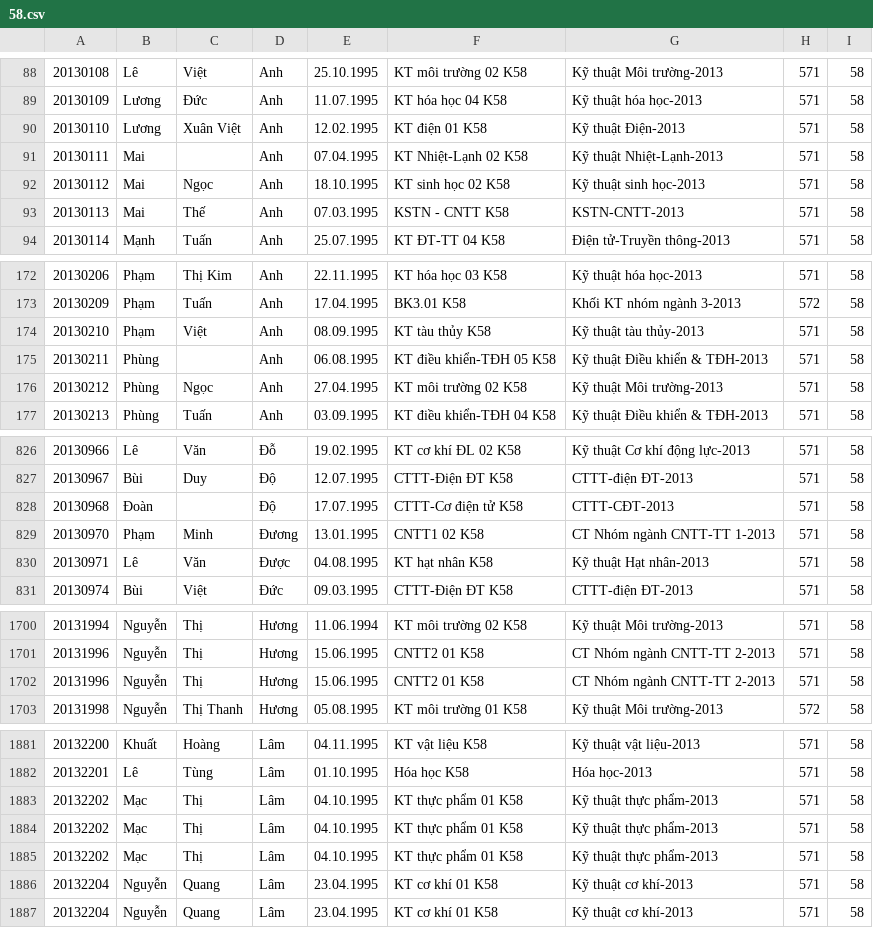
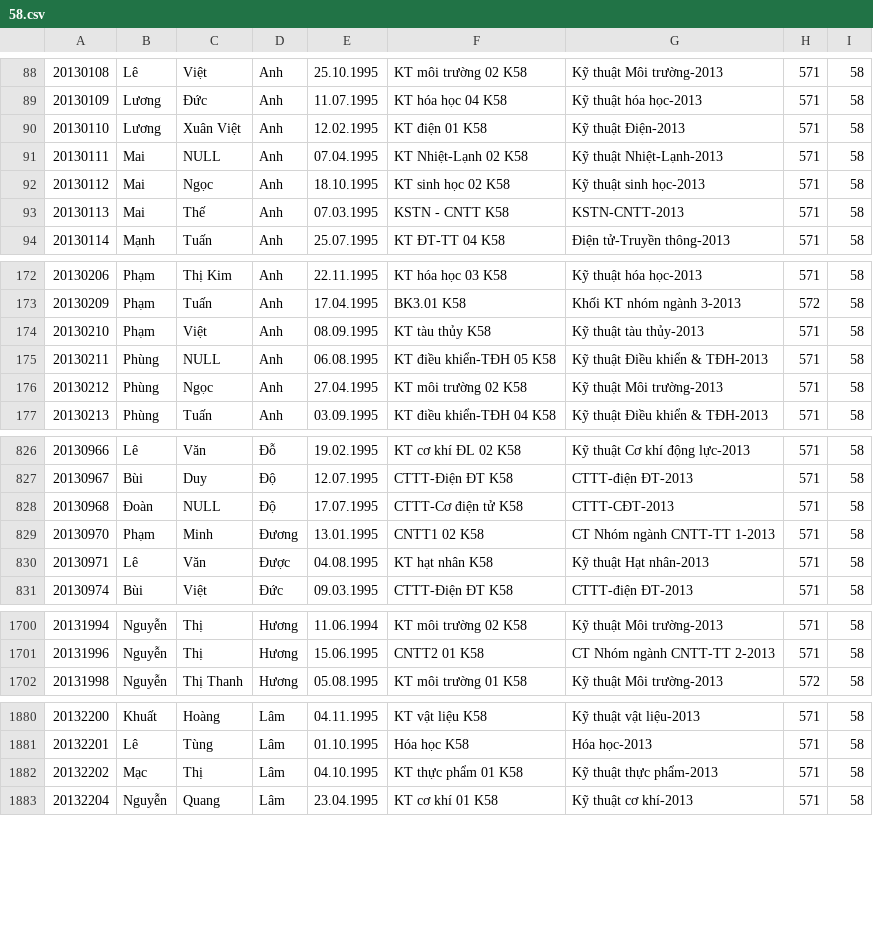
Before and after one commit to cuongduc/siscrawler, a CSV file: data/58.csv, drawn as a sheet; only a part is shown, gaps mark what is left out; the diff covers the shown part only.

Commit message:
Refine student data from K57,58,59

```diff
--- a/data/58.csv
+++ b/data/58.csv
@@ -90,3 +90,3 @@
 20130110,Lương,Xuân Việt,Anh,12.02.1995,KT điện 01 K58,Kỹ thuật Điện-2013,571,58
-20130111,Mai, ,Anh,07.04.1995,KT Nhiệt-Lạnh 02 K58,Kỹ thuật Nhiệt-Lạnh-2013,571,58
+20130111,Mai,NULL,Anh,07.04.1995,KT Nhiệt-Lạnh 02 K58,Kỹ thuật Nhiệt-Lạnh-2013,571,58
 20130112,Mai,Ngọc,Anh,18.10.1995,KT sinh học 02 K58,Kỹ thuật sinh học-2013,571,58
@@ -174,3 +174,3 @@
 20130210,Phạm,Việt,Anh,08.09.1995,KT tàu thủy K58,Kỹ thuật tàu thủy-2013,571,58
-20130211,Phùng, ,Anh,06.08.1995,KT điều khiển-TĐH 05 K58,Kỹ thuật Điều khiển & TĐH-2013,571,58
+20130211,Phùng,NULL,Anh,06.08.1995,KT điều khiển-TĐH 05 K58,Kỹ thuật Điều khiển & TĐH-2013,571,58
 20130212,Phùng,Ngọc,Anh,27.04.1995,KT môi trường 02 K58,Kỹ thuật Môi trường-2013,571,58
@@ -827,3 +827,3 @@
 20130967,Bùi,Duy,Độ,12.07.1995,CTTT-Điện ĐT K58,CTTT-điện ĐT-2013,571,58
-20130968,Đoàn, ,Độ,17.07.1995,CTTT-Cơ điện tử K58,CTTT-CĐT-2013,571,58
+20130968,Đoàn,NULL,Độ,17.07.1995,CTTT-Cơ điện tử K58,CTTT-CĐT-2013,571,58
 20130970,Phạm,Minh,Đương,13.01.1995,CNTT1 02 K58,CT Nhóm ngành CNTT-TT 1-2013,571,58
@@ -1701,3 +1701,2 @@
 20131996,Nguyễn,Thị,Hương,15.06.1995,CNTT2 01 K58,CT Nhóm ngành CNTT-TT 2-2013,571,58
-20131996,Nguyễn,Thị,Hương,15.06.1995,CNTT2 01 K58,CT Nhóm ngành CNTT-TT 2-2013,571,58
 20131998,Nguyễn,Thị Thanh,Hương,05.08.1995,KT môi trường 01 K58,Kỹ thuật Môi trường-2013,572,58
@@ -1883,5 +1882,2 @@
 20132202,Mạc,Thị,Lâm,04.10.1995,KT thực phẩm 01 K58,Kỹ thuật thực phẩm-2013,571,58
-20132202,Mạc,Thị,Lâm,04.10.1995,KT thực phẩm 01 K58,Kỹ thuật thực phẩm-2013,571,58
-20132202,Mạc,Thị,Lâm,04.10.1995,KT thực phẩm 01 K58,Kỹ thuật thực phẩm-2013,571,58
-20132204,Nguyễn,Quang,Lâm,23.04.1995,KT cơ khí 01 K58,Kỹ thuật cơ khí-2013,571,58
 20132204,Nguyễn,Quang,Lâm,23.04.1995,KT cơ khí 01 K58,Kỹ thuật cơ khí-2013,571,58
```
Also changed, not shown: 21 edited cells elsewhere in this file, 2 other files.
